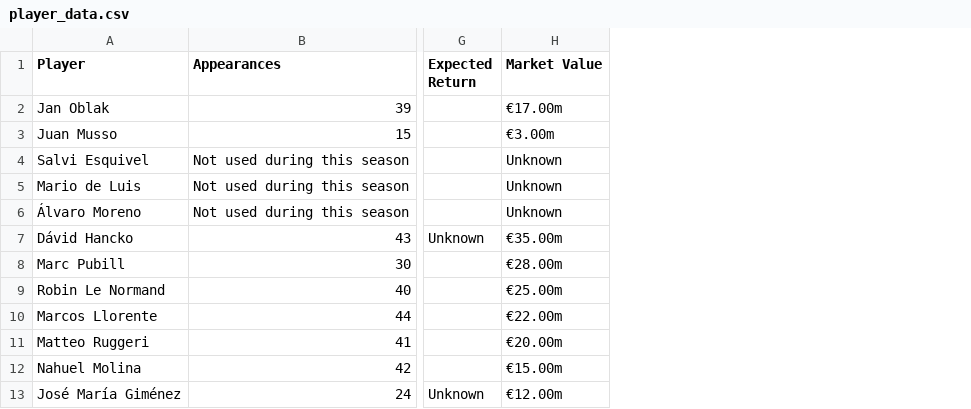
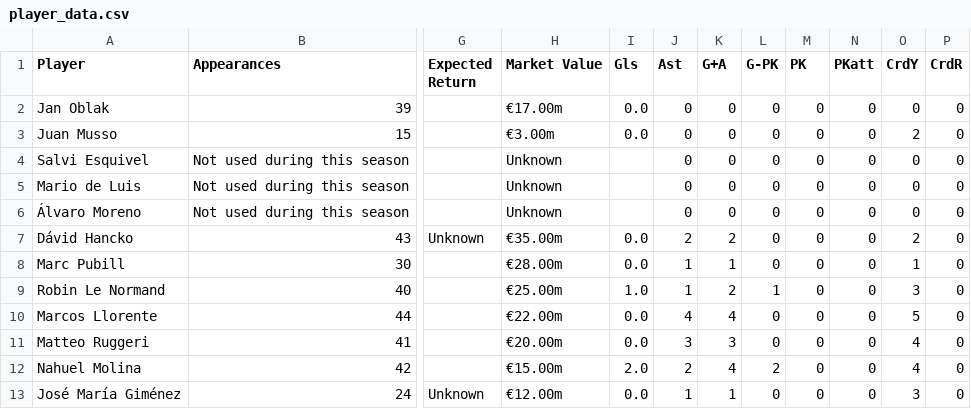
Before and after one commit to Yo014/Laliga-game-score-prediction, a CSV file: Laliga Squads/Atlético Madrid/player_data.csv, drawn as a sheet; only a part is shown, gaps mark what is left out; the diff names each change by its address in the sheet, - before the commit and + after, or states it on an @@ line.

```diff
--- a/Laliga Squads/Atlético Madrid/player_data.csv
+++ b/Laliga Squads/Atlético Madrid/player_data.csv
+column I (Gls), rows 2-13: 0.0 | 0.0 |  |  |  | 0.0 | 0.0 | 1.0 | 0.0 | 0.0 | 2.0 | 0.0
+column J (Ast), rows 2-13: 0 | 0 | 0 | 0 | 0 | 2 | 1 | 1 | 4 | 3 | 2 | 1
+column K (G+A), rows 2-13: 0 | 0 | 0 | 0 | 0 | 2 | 1 | 2 | 4 | 3 | 4 | 1
+column L (G-PK), rows 2-13: 0 | 0 | 0 | 0 | 0 | 0 | 0 | 1 | 0 | 0 | 2 | 0
+column M (PK), rows 2-13: all 0
+column N (PKatt), rows 2-13: all 0
+column O (CrdY), rows 2-13: 0 | 2 | 0 | 0 | 0 | 2 | 1 | 3 | 5 | 4 | 4 | 3
+column P (CrdR), rows 2-13: all 0
```
Also changed, not shown: Laliga Squads/Getafe/player_data.csv, Laliga Squads/Sevilla/player_data.csv, 30 other files.
